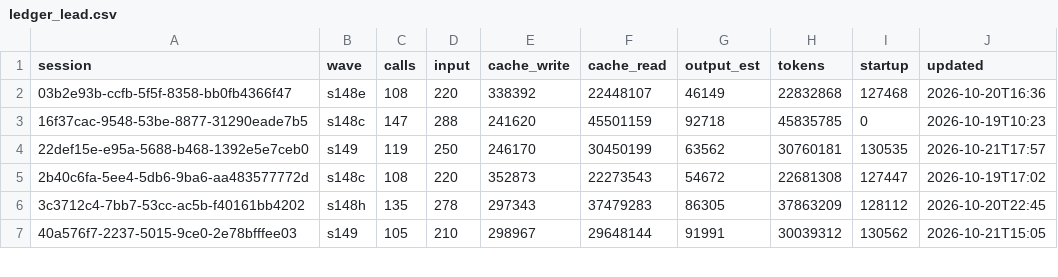
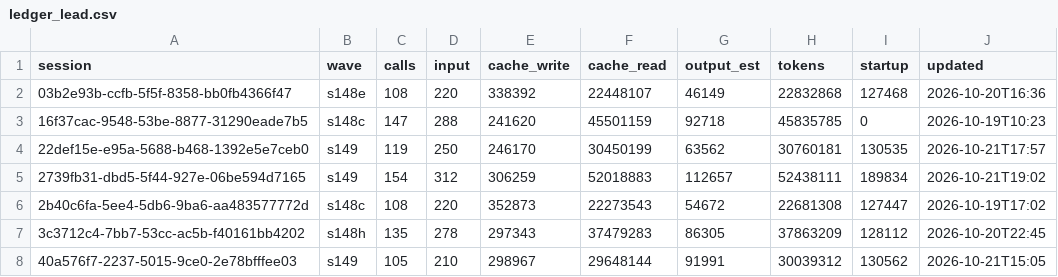
Before and after one commit to DrSaturnn/Step2Haki, a CSV file: workspace/repair/efficiency/ledger_lead.csv, drawn as a sheet; only a part is shown.

```diff
--- a/workspace/repair/efficiency/ledger_lead.csv
+++ b/workspace/repair/efficiency/ledger_lead.csv
@@ -4,2 +4,3 @@ session,wave,calls,input,cache_write,cache_read,output_est,tokens,startup,update
 22def15e-e95a-5688-b468-1392e5e7ceb0,s149,119,250,246170,30450199,63562,30760181,130535,2026-10-21T17:57
+2739fb31-dbd5-5f44-927e-06be594d7165,s149,154,312,306259,52018883,112657,52438111,189834,2026-10-21T19:02
 2b40c6fa-5ee4-5db6-9ba6-aa483577772d,s148c,108,220,352873,22273543,54672,22681308,127447,2026-10-19T17:02
```
Also changed, not shown: workspace/repair/efficiency/ledger_spine.csv, 8 other files.
